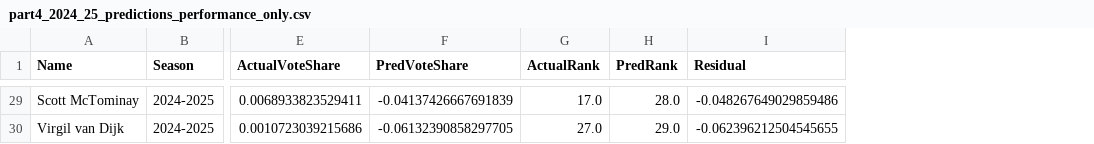
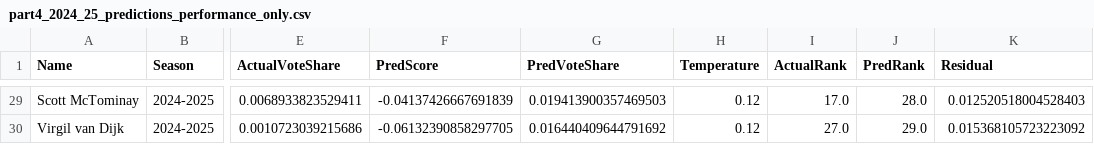
Before and after one commit to lucasolmeta/2025-ballon-dor, a CSV file: analysis/tables/part4_2024_25_predictions_performance_only.csv, drawn as a sheet; only a part is shown, gaps mark what is left out; addresses are those after the commit; the diff covers the shown part only; the diff names each change by its address in the sheet, - before the commit and + after, or states it on an @@ line.

```diff
--- a/analysis/tables/part4_2024_25_predictions_performance_only.csv
+++ b/analysis/tables/part4_2024_25_predictions_performance_only.csv
+column G (PredVoteShare), rows 29-30: 0.019413900357469503 | 0.016440409644791692
+column H (Temperature), rows 29-30: 0.12 | 0.12
-F1: PredVoteShare
+F1: PredScore
-K29 (Residual): -0.048267649029859486
+K29 (Residual): 0.012520518004528403
-K30 (Residual): -0.062396212504545655
+K30 (Residual): 0.015368105723223092
```
Also changed, not shown: 27 edited cells elsewhere in this file, analysis/tables/part4_2024_25_predictions_baseline_npxg_xag90.csv, analysis/tables/part4_2024_25_predictions_baseline_similarity.csv, 50 other files.
